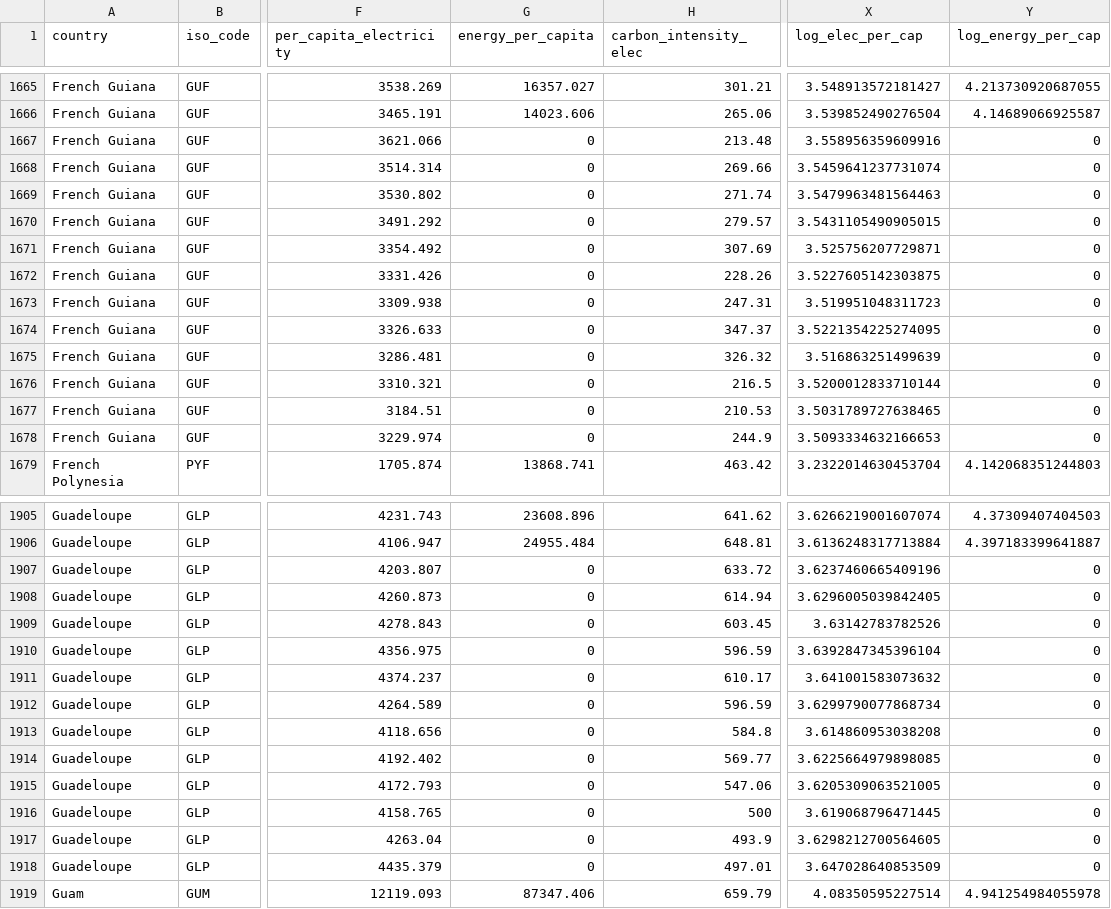
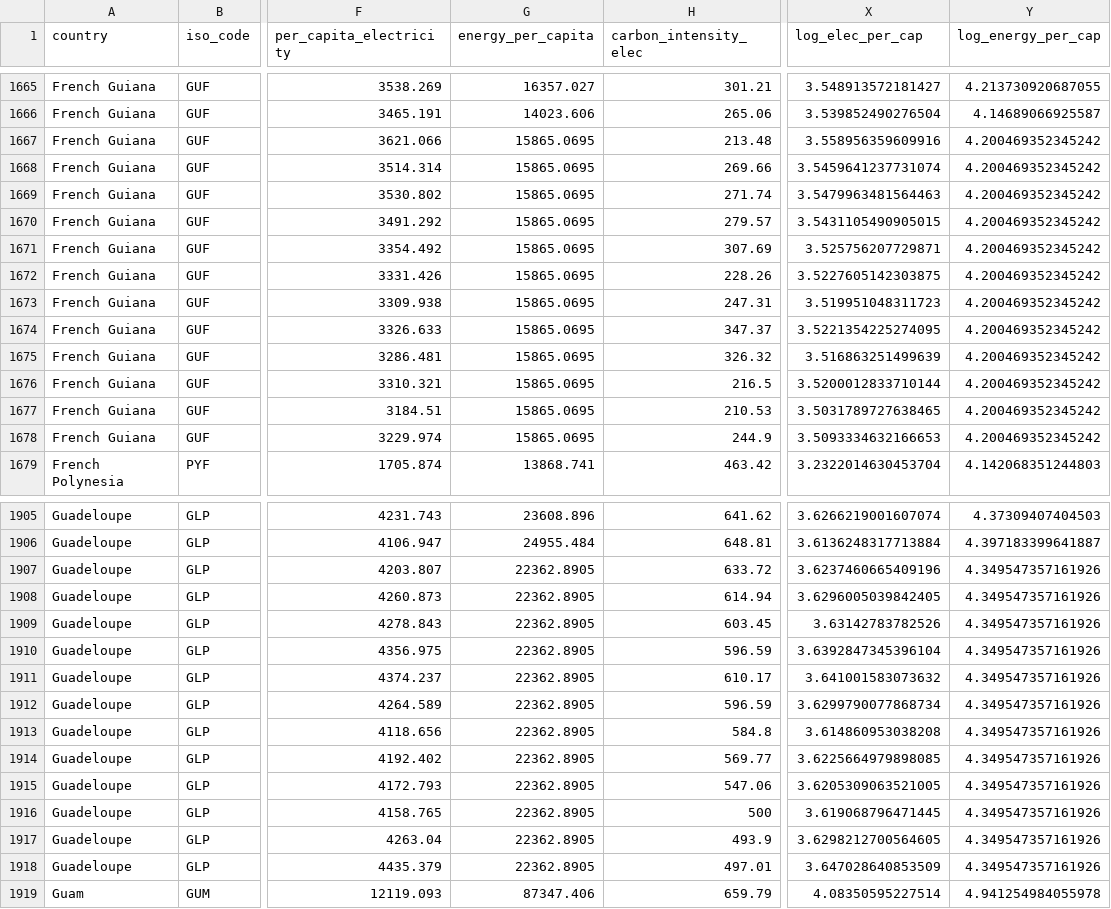
Before and after one commit to marcos8685/DEP-CA1-Marcos-De-Almeida-Oliveira-2023154, a CSV file: data/energy_clean.csv, drawn as a sheet; only a part is shown, gaps mark what is left out; the diff covers the shown part only; the diff names each change by its address in the sheet, - before the commit and + after, or states it on an @@ line.

Commit message:
Treat zero energy_per_capita as missing for 4 French territories
French Guiana, Guadeloupe, Martinique and Reunion report energy_per_capita = 0
from ~2011 onwards while still generating electricity, so the zeros are
unreported values. Convert them to NA so they are imputed with the country
median, regenerate energy_clean.csv, and update all quoted numbers
(r = 0.24, Kaiser keeps 7 components, PCA loadings and robustness checks).

```diff
--- a/data/energy_clean.csv
+++ b/data/energy_clean.csv
-G1667:G1678 (energy_per_capita): 0
+G1667:G1678 (energy_per_capita): 15865.0695
-Y1667:Y1678 (log_energy_per_cap): 0
+Y1667:Y1678 (log_energy_per_cap): 4.200469352345242
-G1907:G1918 (energy_per_capita): 0
+G1907:G1918 (energy_per_capita): 22362.8905
-Y1907:Y1918 (log_energy_per_cap): 0
+Y1907:Y1918 (log_energy_per_cap): 4.349547357161926
```
Also changed, not shown: 50 edited cells elsewhere in this file, 1 other file.
